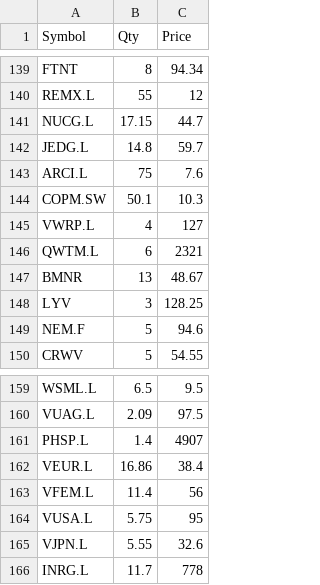
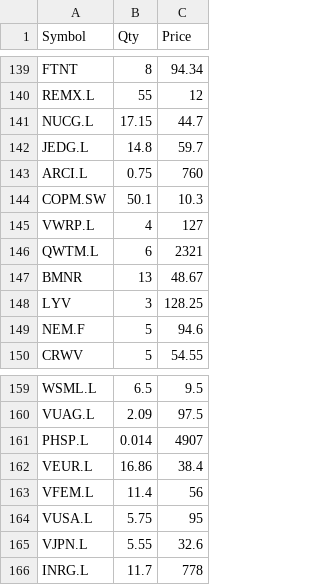
Before and after one commit to LearnGitHub20/my-portfolio-tracker, a CSV file: portfolio_db.csv, drawn as a sheet; only a part is shown, gaps mark what is left out.

Commit message:
Update portfolio_db.csv

```diff
--- a/portfolio_db.csv
+++ b/portfolio_db.csv
@@ -142,3 +142,3 @@ NUCG.L,17.15,44.7
 JEDG.L,14.8,59.7
-ARCI.L,75,7.6
+ARCI.L,0.75,760
 COPM.SW,50.1,10.3
@@ -160,3 +160,3 @@ WSML.L,6.5,9.5
 VUAG.L,2.09,97.5
-PHSP.L,1.4,4907
+PHSP.L,0.014,4907
 VEUR.L,16.86,38.4
```
